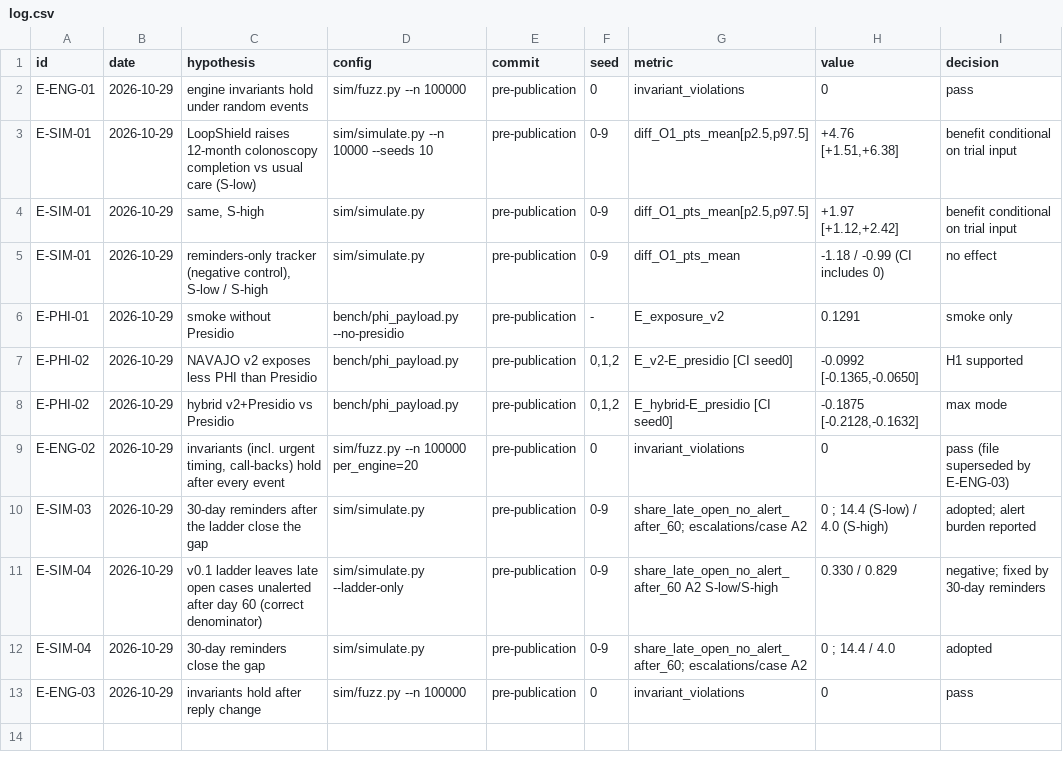
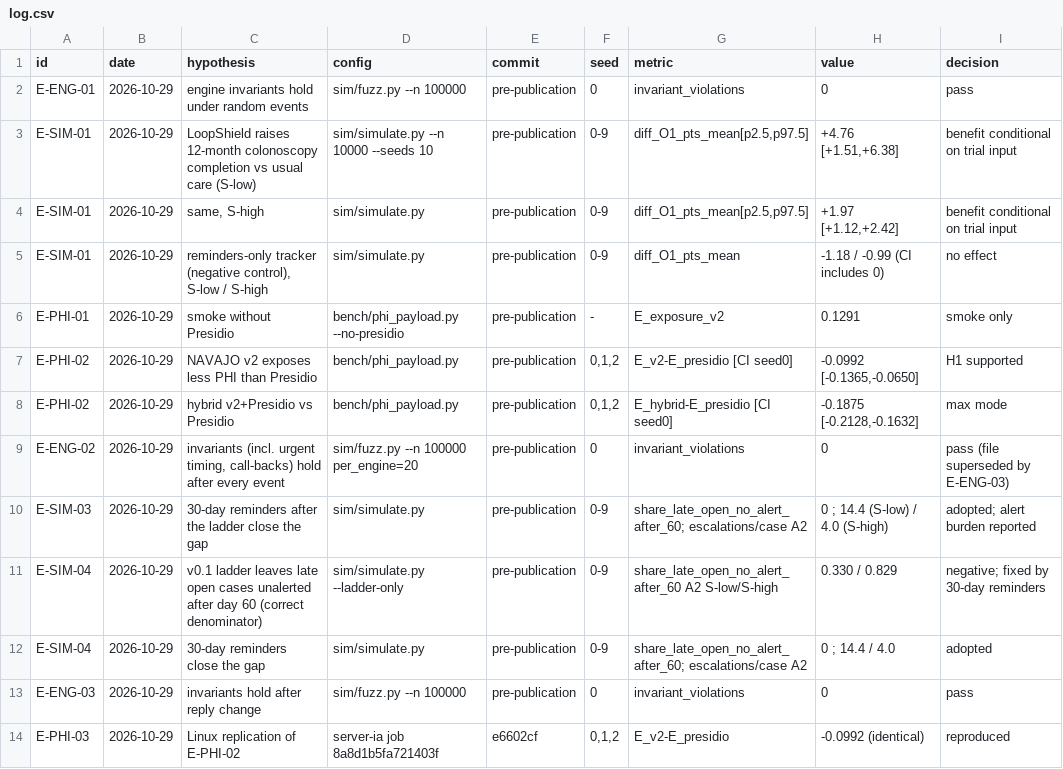
Before and after one commit to Agnuxo1/loopshield, a CSV file: experiments/log.csv, drawn as a sheet; the diff names each change by its address in the sheet, - before the commit and + after, or states it on an @@ line.

Commit message:
Add Linux replication of the privacy benchmark (server-ia) and CI record

```diff
--- a/experiments/log.csv
+++ b/experiments/log.csv
+row 14: E-PHI-03 | 2026-10-29 | Linux replication of E-PHI-02 | server-ia job 8a8d1b5fa721403f | e6602cf | 0,1,2 | E_v2-E_presidio | -0.0992 (identical) | reproduced
```
Also changed, not shown: 2 other files.
